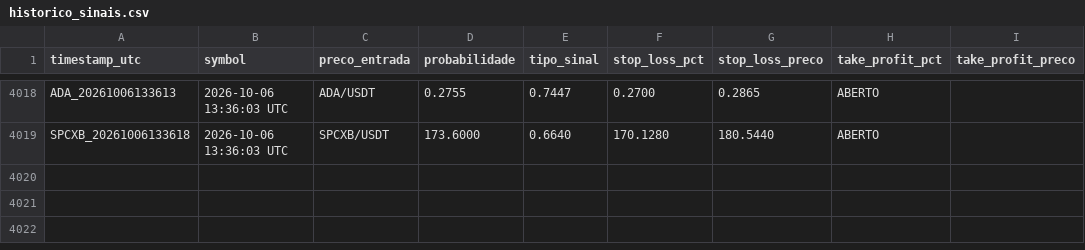
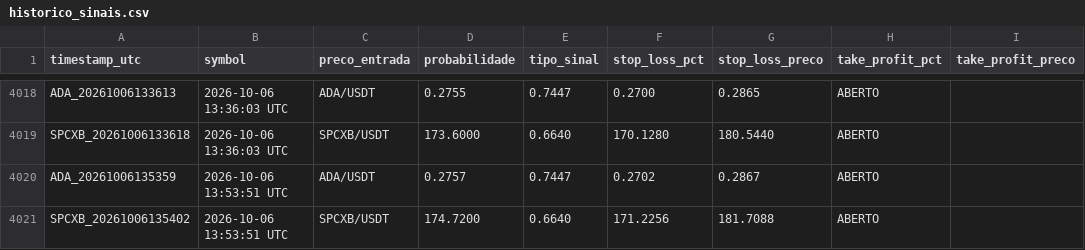
Before and after one commit to LucasRochaG/bot-cripto-ia, a CSV file: historico_sinais.csv, drawn as a sheet; only a part is shown, gaps mark what is left out.

```diff
--- a/historico_sinais.csv
+++ b/historico_sinais.csv
@@ -4019 +4019,3 @@ ADA_20261006133613,2026-10-06 13:36:03 UTC,ADA/USDT,0.2755,0.7447,0.2700,0.2865,
 SPCXB_20261006133618,2026-10-06 13:36:03 UTC,SPCXB/USDT,173.6000,0.6640,170.1280,180.5440,ABERTO,,,,
+ADA_20261006135359,2026-10-06 13:53:51 UTC,ADA/USDT,0.2757,0.7447,0.2702,0.2867,ABERTO,,,,
+SPCXB_20261006135402,2026-10-06 13:53:51 UTC,SPCXB/USDT,174.7200,0.6640,171.2256,181.7088,ABERTO,,,,
```
